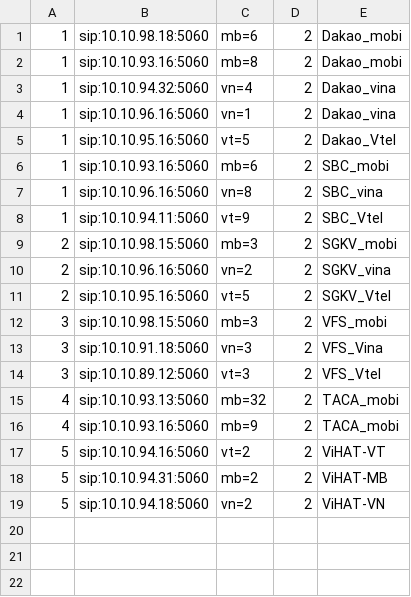
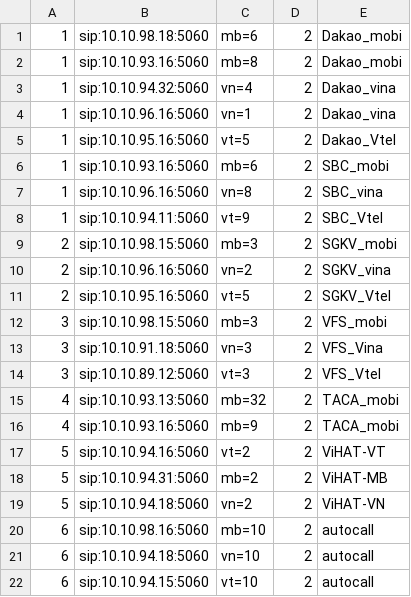
Before and after one commit to devops-itcs/CONFIG-CHANNEL-SIP-94.128, a CSV file: gsm.csv, drawn as a sheet.

Commit message:
Update gsm.csv

```diff
--- a/gsm.csv
+++ b/gsm.csv
@@ -19 +19,4 @@
 5,sip:10.10.94.18:5060,vn=2,2,ViHAT-VN
+6,sip:10.10.98.16:5060,mb=10,2,autocall
+6,sip:10.10.94.18:5060,vn=10,2,autocall
+6,sip:10.10.94.15:5060,vt=10,2,autocall
```
